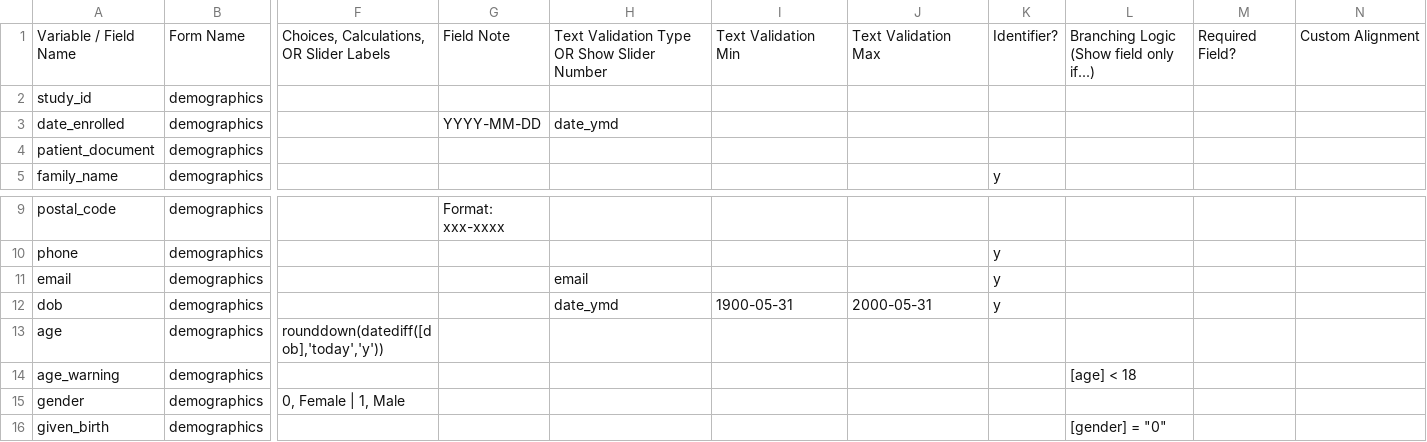
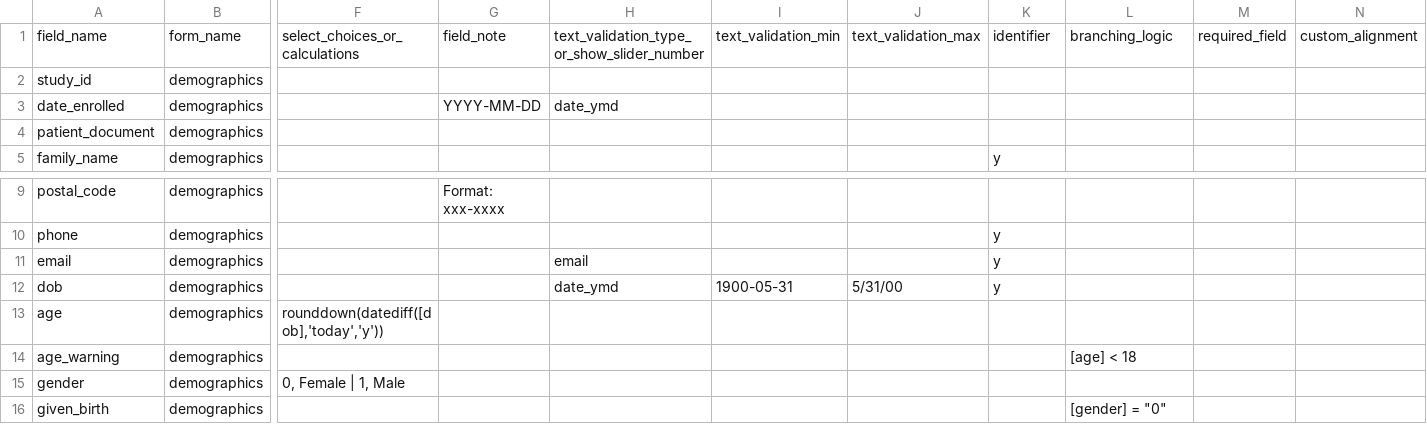
Before and after one commit to jenniferthompson/DataCleanExample, a CSV file: rawdata/datadict.csv, drawn as a sheet; only a part is shown, gaps mark what is left out; removed rows and columns are numbered as before the commit, all else as after; rows hold the shown columns only; the diff names each change by its address in the sheet, - before the commit and + after, or states it on an @@ line.

```diff
--- a/rawdata/datadict.csv
+++ b/rawdata/datadict.csv
-row 1: Variable / Field Name | Form Name | Choices, Calculations, OR Slider Labels | Field Note | Text Validation Type OR Show Slider Number | Text Validation Min | Text Validation Max | Identifier? | Branching Logic (Show field only if...) | Required Field? | Custom Alignment
+row 1: field_name | form_name | select_choices_or_calculations | field_note | text_validation_type_or_show_slider_number | text_validation_min | text_validation_max | identifier | branching_logic | required_field | custom_alignment
-J12: 2000-05-31
+J12: 5/31/00
```
Also changed, not shown: original_issues.csv, rawdata/baseline_df.csv, 2 other files.
